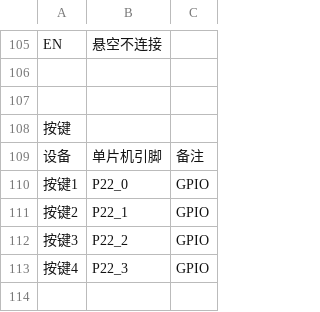
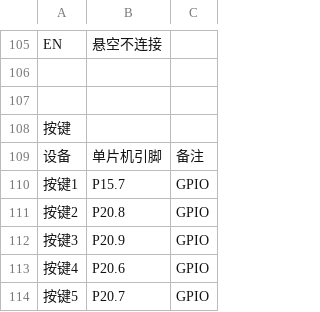
Before and after one commit to KisYof/26_9_Freescale, a CSV file: tc264_pin_config.csv, drawn as a sheet; only a part is shown, gaps mark what is left out; the diff covers the shown part only.

```diff
--- a/tc264_pin_config.csv
+++ b/tc264_pin_config.csv
@@ -109,5 +109,6 @@ EN,悬空不连接,
 设备,单片机引脚,备注
-按键1,P22_0,GPIO
-按键2,P22_1,GPIO
-按键3,P22_2,GPIO
-按键4,P22_3,GPIO
+按键1,P15.7,GPIO
+按键2,P20.8,GPIO
+按键3,P20.9,GPIO
+按键4,P20.6,GPIO
+按键5,P20.7,GPIO
```
Also changed, not shown: 7 added rows, 7 removed rows and 11 edited cells elsewhere in this file.
